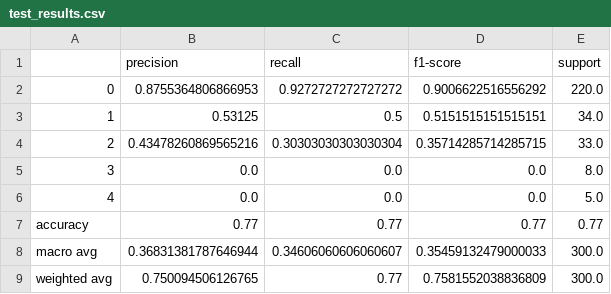
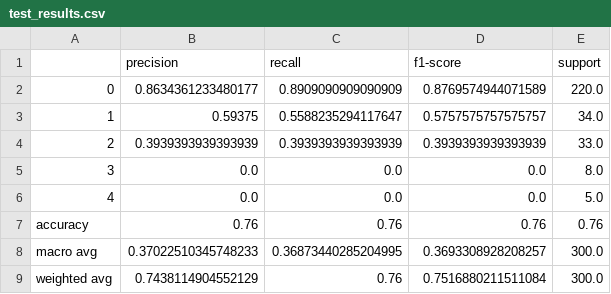
Before and after one commit to kad99kev/INATC, a CSV file: inatc/toy_experiments/neat/runs/neat_toy_unbalanced/test_results.csv, drawn as a sheet.

```diff
--- a/inatc/toy_experiments/neat/runs/neat_toy_unbalanced/test_results.csv
+++ b/inatc/toy_experiments/neat/runs/neat_toy_unbalanced/test_results.csv
@@ -1,9 +1,9 @@
 ,precision,recall,f1-score,support
-0,0.8755364806866953,0.9272727272727272,0.9006622516556292,220.0
-1,0.53125,0.5,0.5151515151515151,34.0
-2,0.43478260869565216,0.30303030303030304,0.35714285714285715,33.0
+0,0.8634361233480177,0.8909090909090909,0.8769574944071589,220.0
+1,0.59375,0.5588235294117647,0.5757575757575757,34.0
+2,0.3939393939393939,0.3939393939393939,0.3939393939393939,33.0
 3,0.0,0.0,0.0,8.0
 4,0.0,0.0,0.0,5.0
-accuracy,0.77,0.77,0.77,0.77
-macro avg,0.36831381787646944,0.34606060606060607,0.35459132479000033,300.0
-weighted avg,0.750094506126765,0.77,0.7581552038836809,300.0
+accuracy,0.76,0.76,0.76,0.76
+macro avg,0.37022510345748233,0.36873440285204995,0.3693308928208257,300.0
+weighted avg,0.7438114904552129,0.76,0.7516880211511084,300.0
```
Also changed, not shown: inatc/toy_experiments/neat/runs/neat_toy_unbalanced/train_results.csv, 39 other files.
